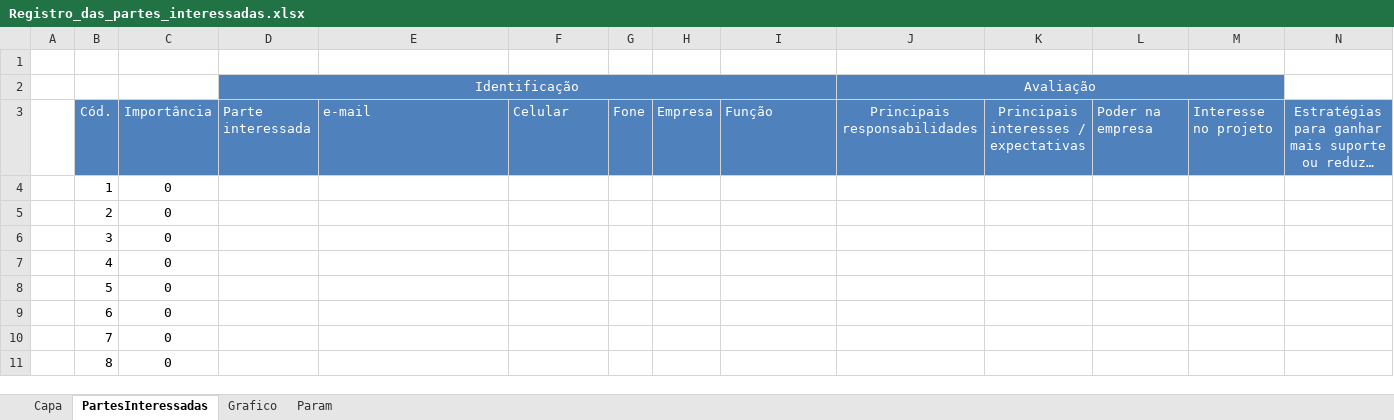
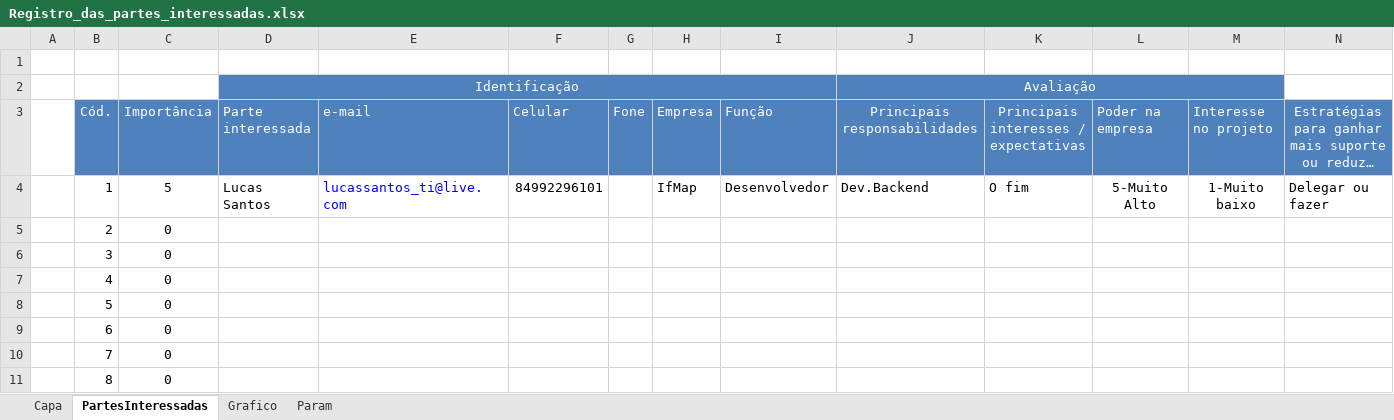
Before and after one commit to MarVin17G/if-map, an Excel workbook: docs/Documentos/Registro_das_partes_interessadas.xlsx, sheet PartesInteressadas, drawn as a sheet; only a part is shown; long unchanged cells end in …; values as stored, in another font and other column widths than the file's, no borders; conditional formats not drawn; the diff names each change by its address in the sheet, - before the commit and + after, or states it on an @@ line.

Commit message:
docs: parte interessadas, by Lucas Santos #61

```diff
--- a/docs/Documentos/Registro_das_partes_interessadas.xlsx (sheet PartesInteressadas)
+++ b/docs/Documentos/Registro_das_partes_interessadas.xlsx (sheet PartesInteressadas)
-C4: 0
+C4: 5
-D4: (empty)
+D4: Lucas Santos
-E4: (empty)
+E4: lucassantos_ti@live.com
-F4: (empty)
+F4: 84992296101
-H4: (empty)
+H4: IfMap
-I4: (empty)
+I4: Desenvolvedor
-J4: (empty)
+J4: Dev.Backend
-K4: (empty)
+K4: O fim
-L4: (empty)
+L4: 5-Muito Alto
-M4: (empty)
+M4: 1-Muito baixo
-N4: (empty)
+N4: Delegar ou fazer
```
Also changed, not shown: sheet Grafico, charts or pictures.
